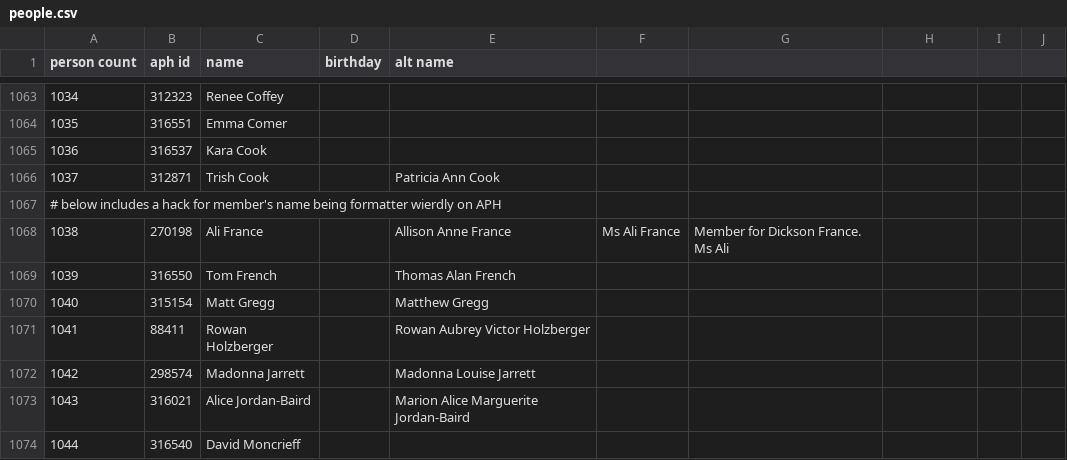
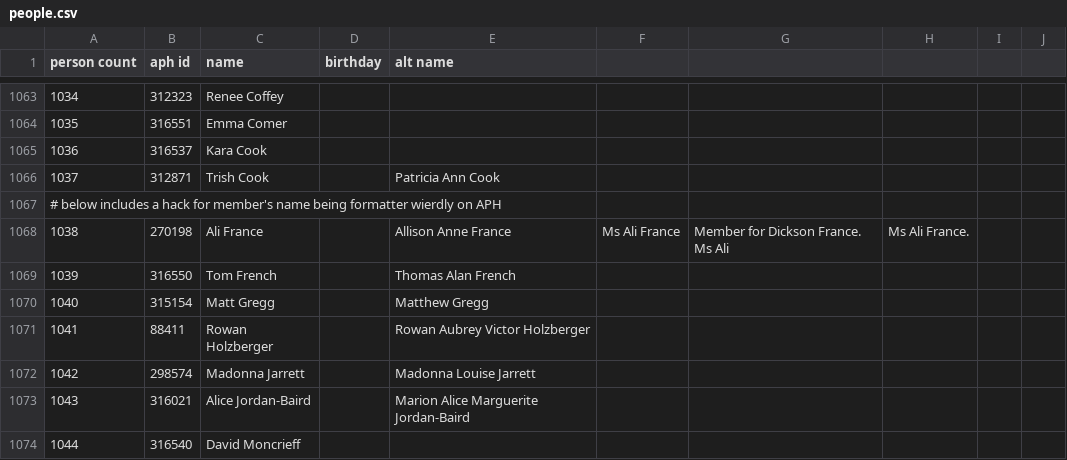
Before and after one commit to openaustralia/openaustralia-parser, a CSV file: data/people.csv, drawn as a sheet; only a part is shown, gaps mark what is left out.

Commit message:
Another alias for Ali France

```diff
--- a/data/people.csv
+++ b/data/people.csv
@@ -1067,3 +1067,3 @@ person count,aph id,name,birthday,alt name,,,,,
 # below includes a hack for member's name being formatter wierdly on APH,,,,,,,,,
-1038,270198,Ali France,,Allison Anne France,Ms Ali France,Member for Dickson France. Ms Ali,,,
+1038,270198,Ali France,,Allison Anne France,Ms Ali France,Member for Dickson France. Ms Ali,Ms Ali France.,,
 1039,316550,Tom French,,Thomas Alan French,,,,,
```
